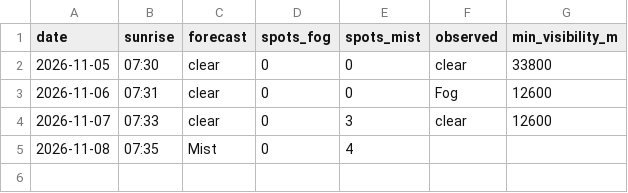
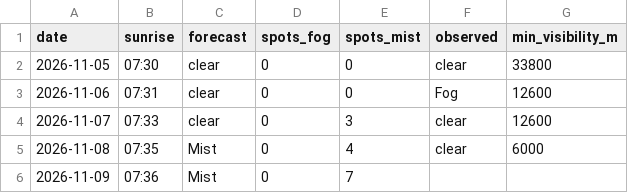
Before and after one commit to PFC-TAK/fog-alert, a CSV file: history.csv, drawn as a sheet.

```diff
--- a/history.csv
+++ b/history.csv
@@ -4,2 +4,3 @@ date,sunrise,forecast,spots_fog,spots_mist,observed,min_visibility_m
 2026-11-07,07:33,clear,0,3,clear,12600
-2026-11-08,07:35,Mist,0,4,,
+2026-11-08,07:35,Mist,0,4,clear,6000
+2026-11-09,07:36,Mist,0,7,,
```
